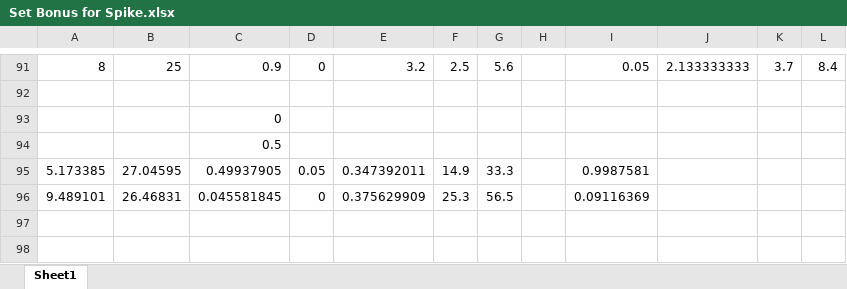
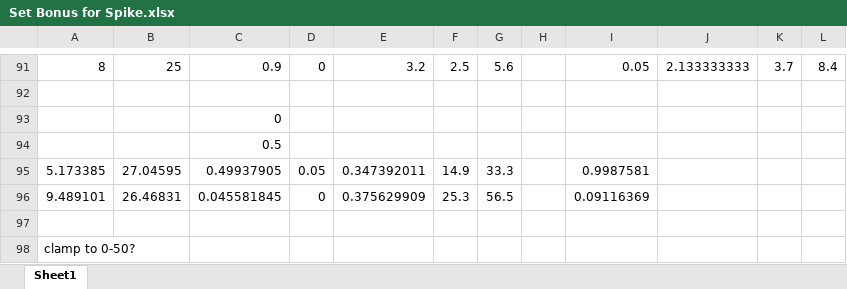
Before and after one commit to aaronmsimon/unity-kings-of-the-beach, an Excel workbook: Resources/Set Bonus for Spike.xlsx, sheet Sheet1, drawn as a sheet; only a part is shown, gaps mark what is left out; values as stored, in another font and other column widths than the file's, no borders; charts and pictures not drawn; the diff names each change by its address in the sheet, - before the commit and + after, or states it on an @@ line.

Commit message:
More checks

```diff
--- a/Resources/Set Bonus for Spike.xlsx (sheet Sheet1)
+++ b/Resources/Set Bonus for Spike.xlsx (sheet Sheet1)
+row 97: (empty)
+row 98: clamp to 0-50?
```
